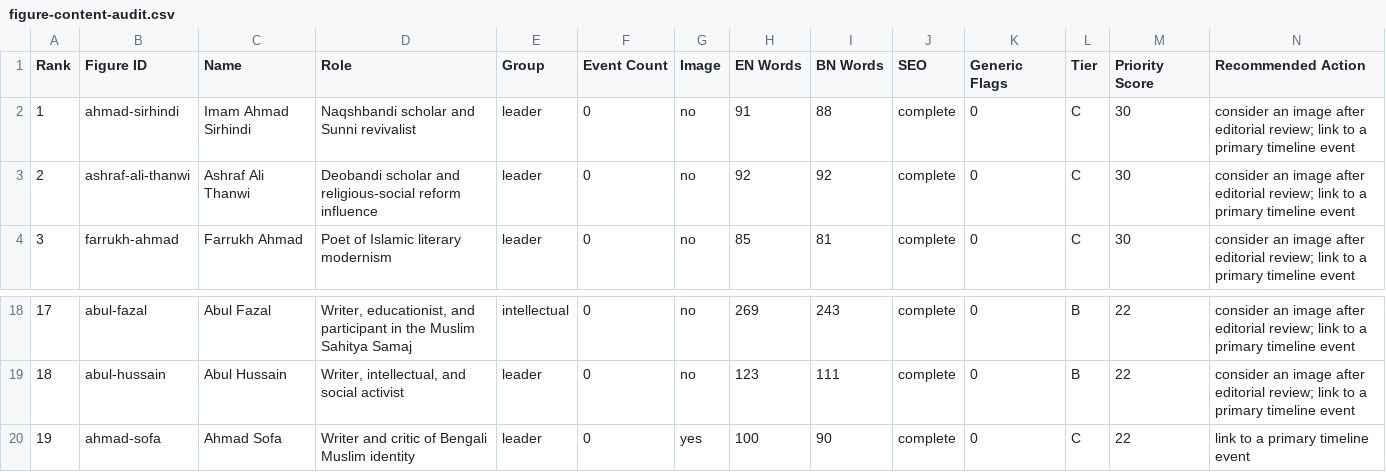
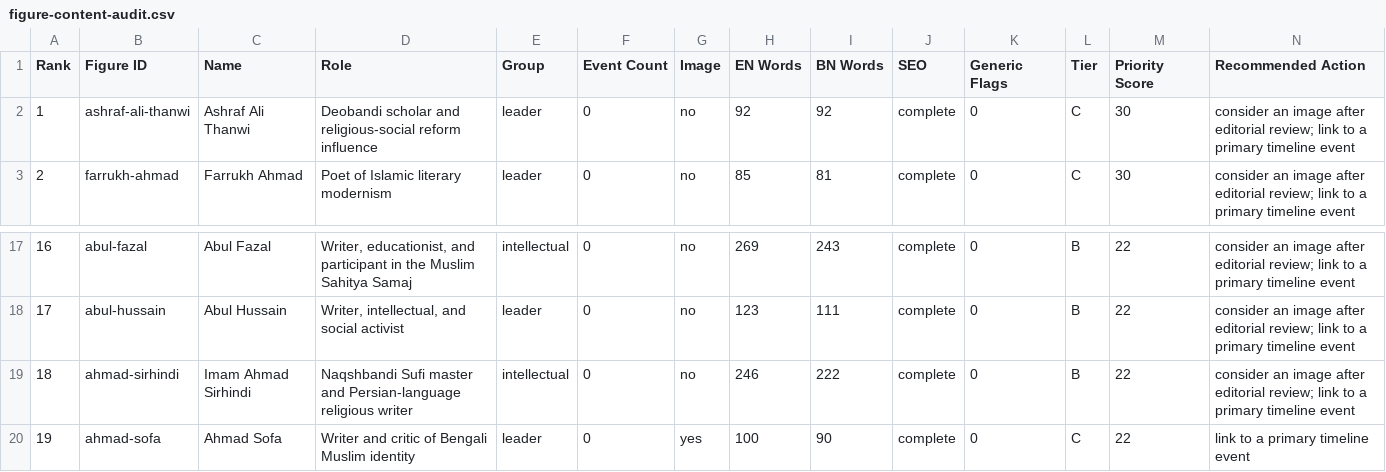
Before and after one commit to Cipher-Text/bengal-unfolded, a CSV file: docs/figure-content-audit.csv, drawn as a sheet; only a part is shown, gaps mark what is left out; removed rows and columns are numbered as before the commit, all else as after; the diff names each change by its address in the sheet, - before the commit and + after, or states it on an @@ line.

Commit message:
Enhance Imam Ahmad Sirhindi's profiles with detailed Naqshbandi teachings, Maktubat context, and clarify Bengal connections; add bilingual Encyclopaedia Iranica references and FAQs.

```diff
--- a/docs/figure-content-audit.csv
+++ b/docs/figure-content-audit.csv
-row 2: 1 | ahmad-sirhindi | Imam Ahmad Sirhindi | Naqshbandi scholar and Sunni revivalist | leader | 0 | no | 91 | 88 | complete | 0 | C | 30 | consider an image after editorial review; link to a primary timeline event
@@ column A (Rank) renumbered between rows 2 and 18 @@
+row 19: 18 | ahmad-sirhindi | Imam Ahmad Sirhindi | Naqshbandi Sufi master and Persian-language religious writer | intellectual | 0 | no | 246 | 222 | complete | 0 | B | 22 | consider an image after editorial review; link to a primary timeline event
```
Also changed, not shown: 5 other files.
